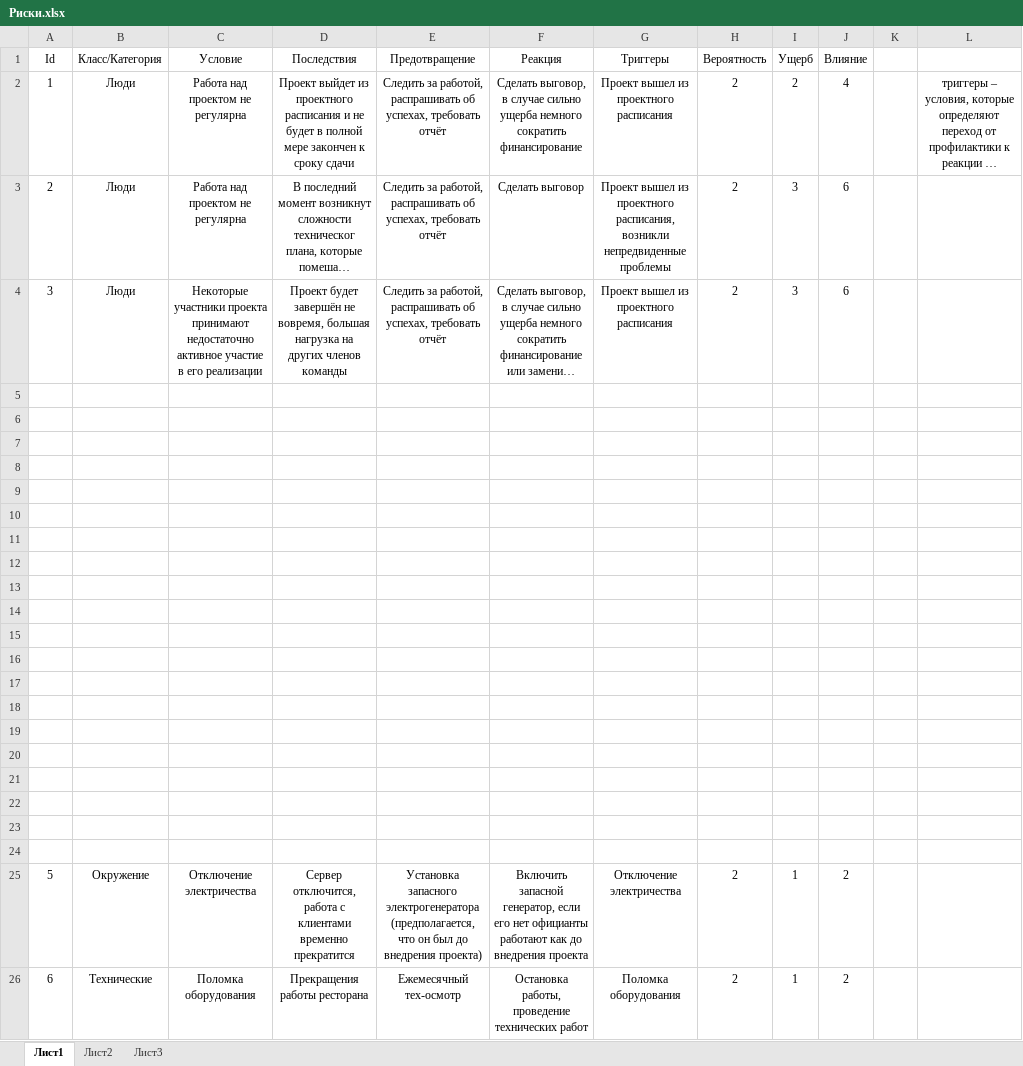
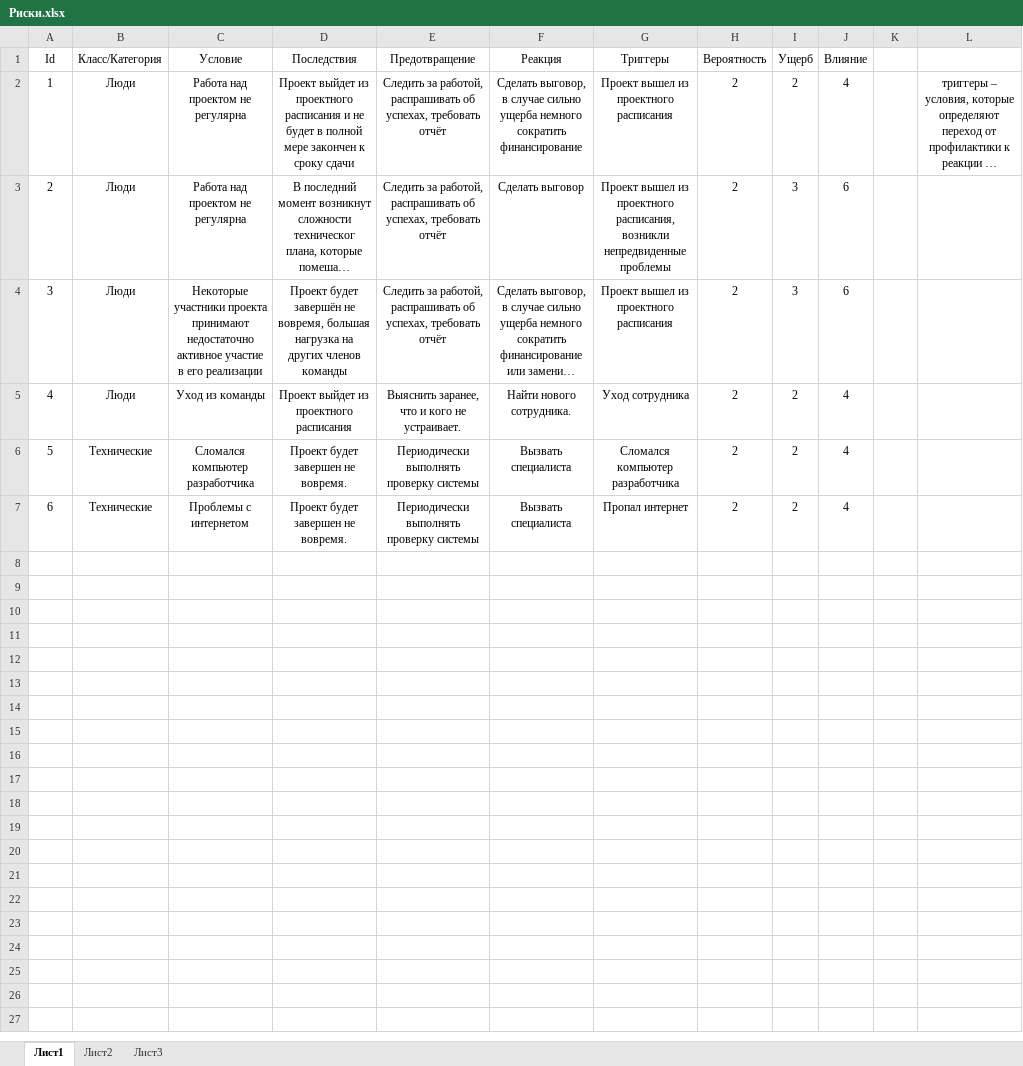
Before and after one commit to 7kia/DaRA, an Excel workbook: Риски.xlsx, sheet Лист1, drawn as a sheet; long unchanged cells end in …; values as stored, in another font and other column widths than the file's, no borders; removed rows and columns are numbered as before the commit, all else as after; the diff names each change by its address in the sheet, - before the commit and + after, or states it on an @@ line.

```diff
--- a/Риски.xlsx (sheet Лист1)
+++ b/Риски.xlsx (sheet Лист1)
-row 5: (empty)
+row 5: 4 | Люди | Уход из команды | Проект выйдет из проектного расписания | Выяснить заранее, что и кого не устраивает. | Найти нового сотрудника. | Уход сотрудника | 2 | 2 | 4
-row 6: (empty)
+row 6: 5 | Технические | Сломался компьютер разработчика | Проект будет завершен не вовремя. | Периодически выполнять проверку системы | Вызвать специалиста | Сломался компьютер разработчика | 2 | 2 | 4
-row 7: (empty)
-row 8: (empty)
-row 9: (empty)
-row 10: (empty)
-row 11: (empty)
-row 12: (empty)
-row 13: (empty)
-row 14: (empty)
-row 15: (empty)
-row 16: (empty)
-row 17: (empty)
-row 18: (empty)
-row 19: (empty)
-row 20: (empty)
-row 21: (empty)
-row 22: (empty)
-row 23: (empty)
-row 24: (empty)
-row 25: 5 | Окружение | Отключение электричества | Сервер отключится, работа с клиентами временно прекратится | Установка запасного электрогенератора (предполагается, что он был до внедрения проекта) | Включить запасной генератор, если его нет официанты работают как до внедрения проекта | Отключение электричества | 2 | 1 | 2
-C7 (Условие): Поломка оборудования
+C7 (Условие): Проблемы с интернетом
-D7 (Последствия): Прекращения работы ресторана
+D7 (Последствия): Проект будет завершен не вовремя.
-E7 (Предотвращение): Ежемесячный тех-осмотр
+E7 (Предотвращение): Периодически выполнять проверку системы
-F7 (Реакция): Остановка работы, проведение технических работ
+F7 (Реакция): Вызвать специалиста
-G7 (Триггеры): Поломка оборудования
+G7 (Триггеры): Пропал интернет
-I7 (Ущерб): 1
+I7 (Ущерб): 2
-J7 (Влияние): 2
+J7 (Влияние): 4
```
Also changed, not shown: 7 other files.
